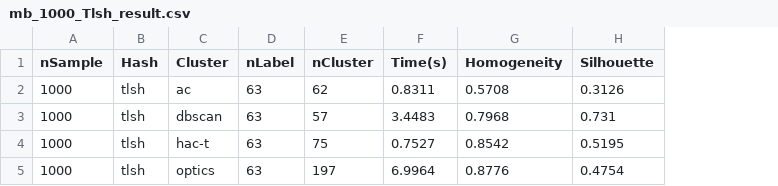
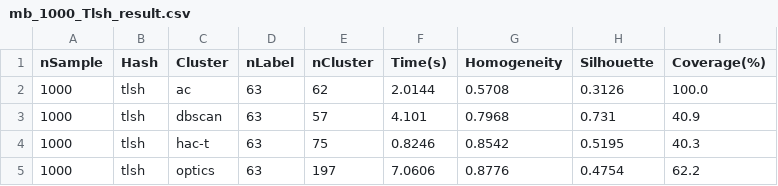
Before and after one commit to wwwalan23/CYBR7901, a CSV file: dataDir/output/mb_1000_Tlsh_result.csv, drawn as a sheet; the diff names each change by its address in the sheet, - before the commit and + after, or states it on an @@ line.

Commit message:
more dataset

```diff
--- a/dataDir/output/mb_1000_Tlsh_result.csv
+++ b/dataDir/output/mb_1000_Tlsh_result.csv
+column I (Coverage(%)), rows 2-5: 100.0 | 40.9 | 40.3 | 62.2
-F2 (Time(s)): 0.8311
+F2 (Time(s)): 2.0144
-F3 (Time(s)): 3.4483
+F3 (Time(s)): 4.101
-F4 (Time(s)): 0.7527
+F4 (Time(s)): 0.8246
-F5 (Time(s)): 6.9964
+F5 (Time(s)): 7.0606
```
Also changed, not shown: dataDir/mb_1000.csv, 36 other files.
